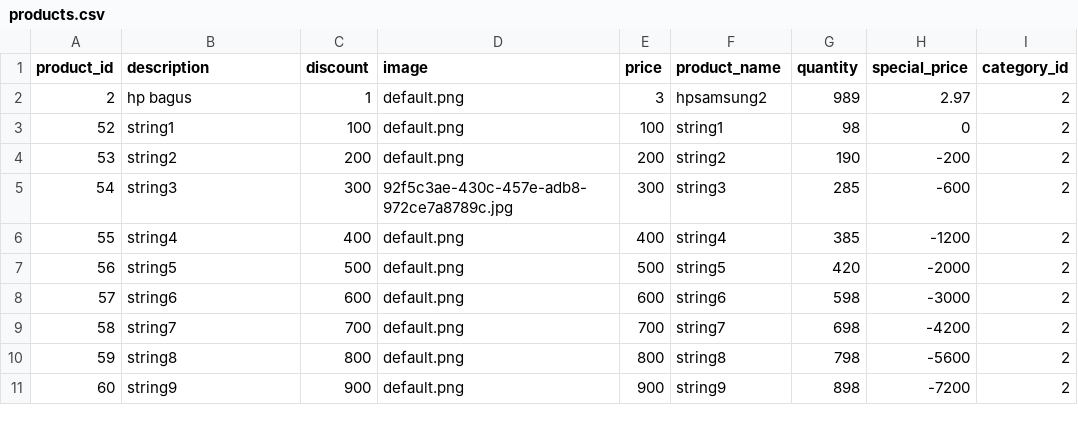
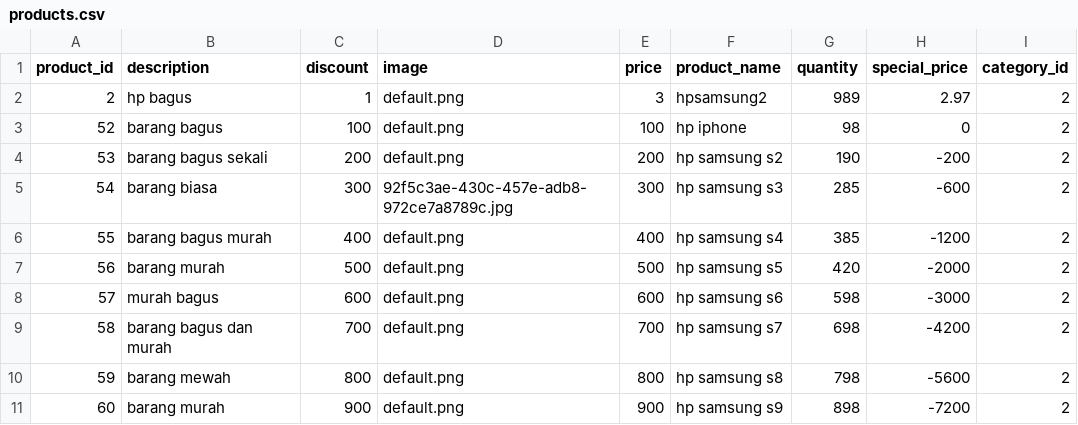
Before and after one commit to Marsupilamieue/E-Commerce-Application, a CSV file: ECommerceApplication/seedData/products.csv, drawn as a sheet.

Commit message:
Update SeedData

```diff
--- a/ECommerceApplication/seedData/products.csv
+++ b/ECommerceApplication/seedData/products.csv
@@ -2,10 +2,10 @@
 "2","hp bagus","1","default.png","3","hpsamsung2",989,"2.97","2"
-"52","string1","100","default.png","100","string1",98,"0","2"
-"53","string2","200","default.png","200","string2",190,"-200","2"
-"54","string3","300","92f5c3ae-430c-457e-adb8-972ce7a8789c.jpg","300","string3",285,"-600","2"
-"55","string4","400","default.png","400","string4",385,"-1200","2"
-"56","string5","500","default.png","500","string5",420,"-2000","2"
-"57","string6","600","default.png","600","string6",598,"-3000","2"
-"58","string7","700","default.png","700","string7",698,"-4200","2"
-"59","string8","800","default.png","800","string8",798,"-5600","2"
-"60","string9","900","default.png","900","string9",898,"-7200","2"
+"52","barang bagus","100","default.png","100","hp iphone",98,"0","2"
+"53","barang bagus sekali","200","default.png","200","hp samsung s2",190,"-200","2"
+"54","barang biasa","300","92f5c3ae-430c-457e-adb8-972ce7a8789c.jpg","300","hp samsung s3",285,"-600","2"
+"55","barang bagus murah","400","default.png","400","hp samsung s4",385,"-1200","2"
+"56","barang murah","500","default.png","500","hp samsung s5",420,"-2000","2"
+"57","murah bagus","600","default.png","600","hp samsung s6",598,"-3000","2"
+"58","barang bagus dan murah","700","default.png","700","hp samsung s7",698,"-4200","2"
+"59","barang mewah","800","default.png","800","hp samsung s8",798,"-5600","2"
+"60","barang murah","900","default.png","900","hp samsung s9",898,"-7200","2"
```
Also changed, not shown: ECommerceApplication/seedData/categories.csv.
